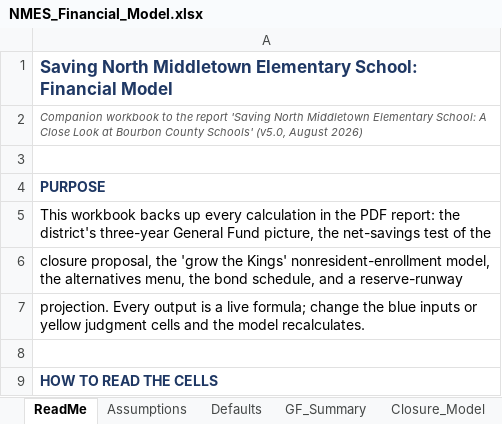
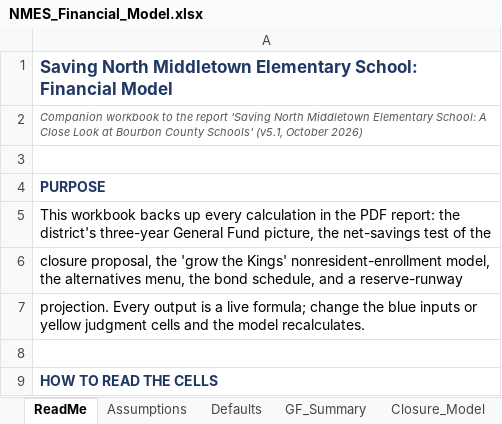
Before and after one commit to ryanuspsagm/SaveNMES, an Excel workbook: NMES_Financial_Model.xlsx, sheet ReadMe, drawn as a sheet; only a part is shown; values as stored, in another font and other column widths than the file's, no borders; the diff names each change by its address in the sheet, - before the commit and + after, or states it on an @@ line.

```diff
--- a/NMES_Financial_Model.xlsx (sheet ReadMe)
+++ b/NMES_Financial_Model.xlsx (sheet ReadMe)
-A2: …County Schools' (v5.0, August 2026)
+A2: …County Schools' (v5.1, October 2026)
```
Also changed, not shown: sheet School_Data, 15 other files.
